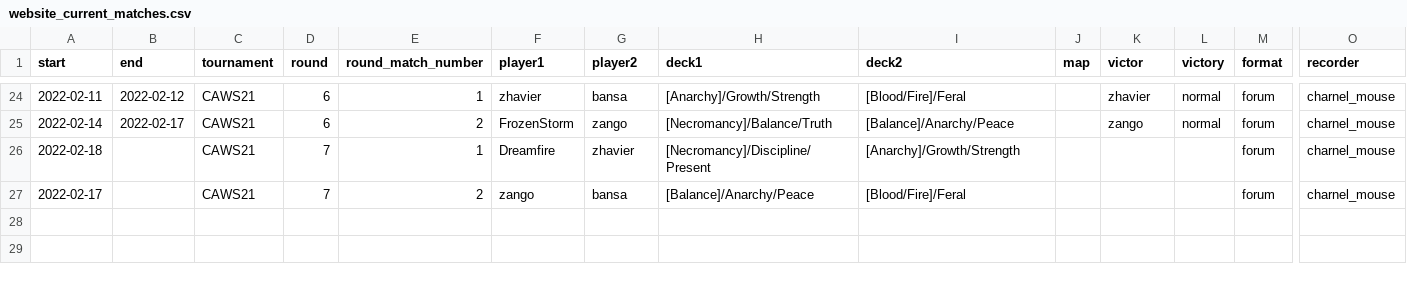
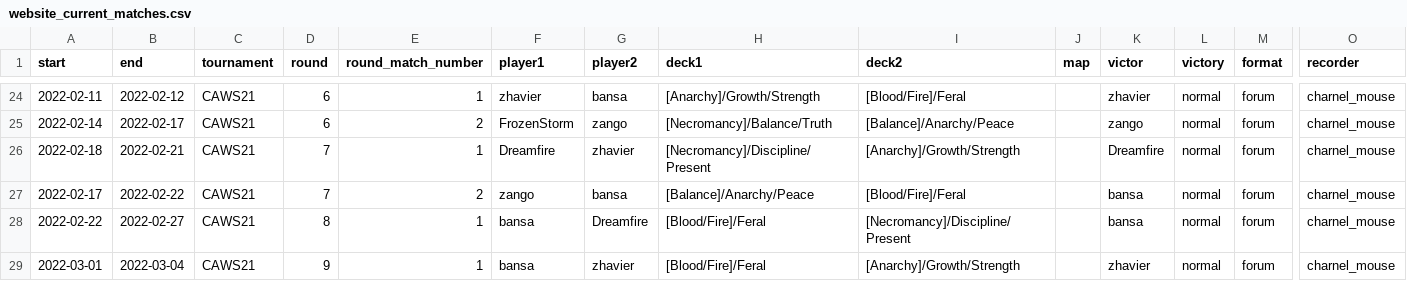
Before and after one commit to CharnelMouse/personal-website, a CSV file: static/codex/website_current_matches.csv, drawn as a sheet; only a part is shown, gaps mark what is left out; rows hold the shown columns only; the diff names each change by its address in the sheet, - before the commit and + after, or states it on an @@ line.

Commit message:
Update Codex main page to 2022-05-20

```diff
--- a/static/codex/website_current_matches.csv
+++ b/static/codex/website_current_matches.csv
-B26 (end): (empty)
+B26 (end): 2022-02-21
-K26 (victor): (empty)
+K26 (victor): Dreamfire
-L26:L27 (victory): (empty)
+L26:L27 (victory): normal
-B27 (end): (empty)
+B27 (end): 2022-02-22
-K27 (victor): (empty)
+K27 (victor): bansa
+row 28: 2022-02-22 | 2022-02-27 | CAWS21 | 8 | 1 | bansa | Dreamfire | [Blood/Fire]/Feral | [Necromancy]/Discipline/Present |  | bansa | normal | forum | charnel_mouse
+row 29: 2022-03-01 | 2022-03-04 | CAWS21 | 9 | 1 | bansa | zhavier | [Blood/Fire]/Feral | [Anarchy]/Growth/Strength |  | zhavier | normal | forum | charnel_mouse
```
Also changed, not shown: 5 other files.
